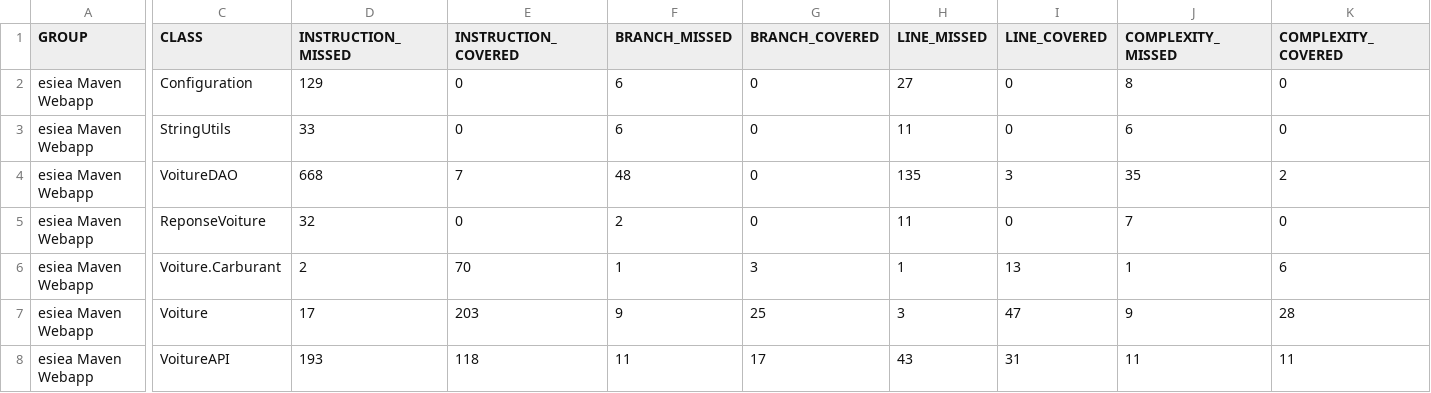
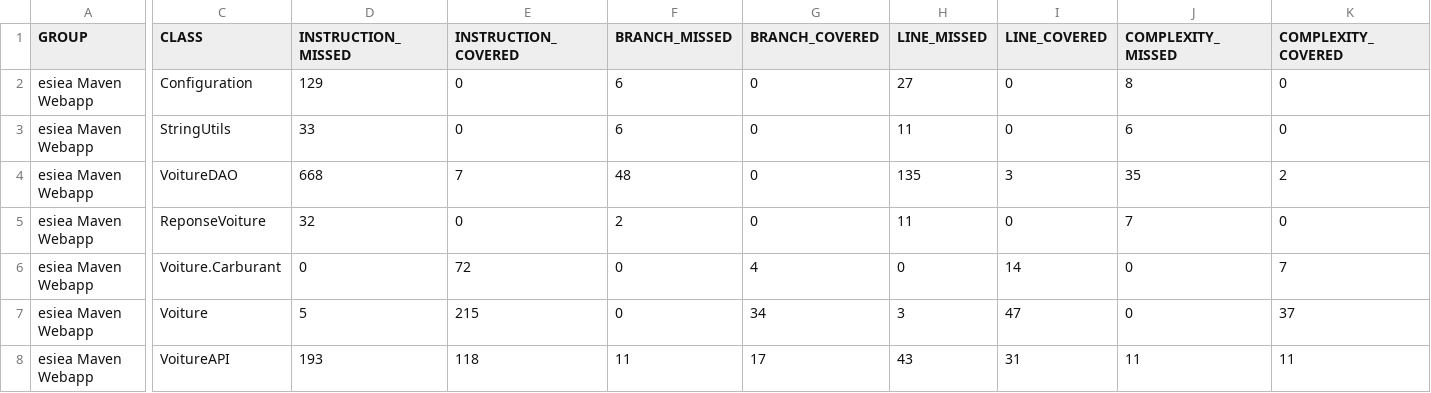
Before and after one commit to NicolasGounotEsiea/Projet_QA, a CSV file: target/site/jacoco/jacoco.csv, drawn as a sheet; only a part is shown, gaps mark what is left out; the diff names each change by its address in the sheet, - before the commit and + after, or states it on an @@ line.

```diff
--- a/target/site/jacoco/jacoco.csv
+++ b/target/site/jacoco/jacoco.csv
-D6 (INSTRUCTION_MISSED): 2
+D6 (INSTRUCTION_MISSED): 0
-E6 (INSTRUCTION_COVERED): 70
+E6 (INSTRUCTION_COVERED): 72
-F6 (BRANCH_MISSED): 1
+F6 (BRANCH_MISSED): 0
-G6 (BRANCH_COVERED): 3
+G6 (BRANCH_COVERED): 4
-H6 (LINE_MISSED): 1
+H6 (LINE_MISSED): 0
-I6 (LINE_COVERED): 13
+I6 (LINE_COVERED): 14
-J6 (COMPLEXITY_MISSED): 1
+J6 (COMPLEXITY_MISSED): 0
-K6 (COMPLEXITY_COVERED): 6
+K6 (COMPLEXITY_COVERED): 7
-D7 (INSTRUCTION_MISSED): 17
+D7 (INSTRUCTION_MISSED): 5
-E7 (INSTRUCTION_COVERED): 203
+E7 (INSTRUCTION_COVERED): 215
-F7 (BRANCH_MISSED): 9
+F7 (BRANCH_MISSED): 0
-G7 (BRANCH_COVERED): 25
+G7 (BRANCH_COVERED): 34
-J7 (COMPLEXITY_MISSED): 9
+J7 (COMPLEXITY_MISSED): 0
-K7 (COMPLEXITY_COVERED): 28
+K7 (COMPLEXITY_COVERED): 37
```
Also changed, not shown: 15 other files.
